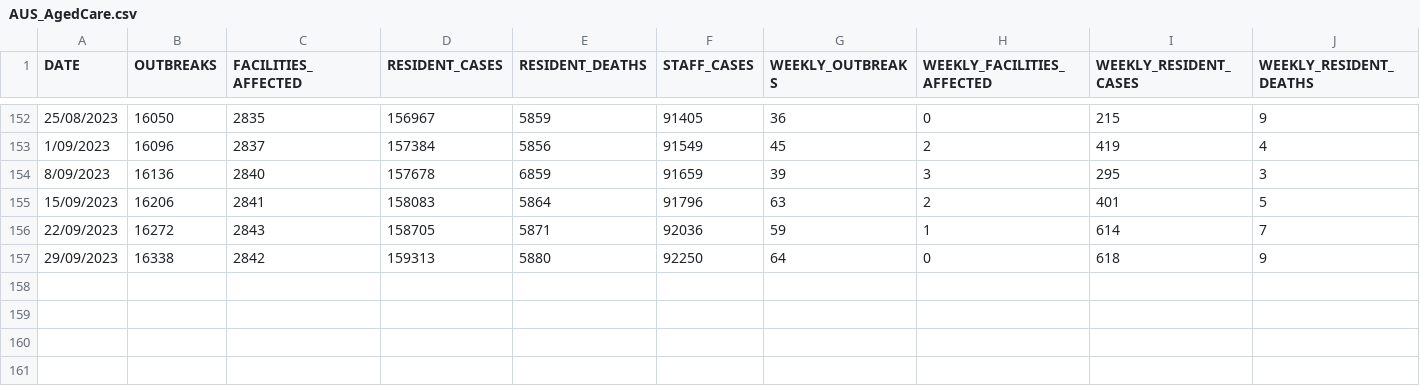
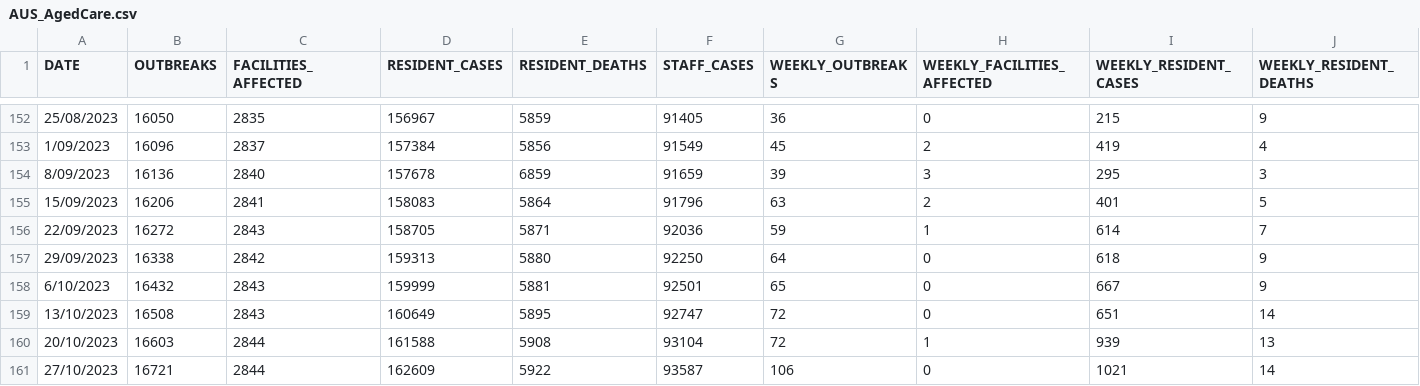
Before and after one commit to dbRaevn/covid19, a CSV file: pandemic/AUS_AgedCare.csv, drawn as a sheet; only a part is shown, gaps mark what is left out; rows hold the shown columns only; the diff names each change by its address in the sheet, - before the commit and + after, or states it on an @@ line.

Commit message:
Update AUS_AgedCare.csv

```diff
--- a/pandemic/AUS_AgedCare.csv
+++ b/pandemic/AUS_AgedCare.csv
+row 158: 6/10/2023 | 16432 | 2843 | 159999 | 5881 | 92501 | 65 | 0 | 667 | 9
+row 159: 13/10/2023 | 16508 | 2843 | 160649 | 5895 | 92747 | 72 | 0 | 651 | 14
+row 160: 20/10/2023 | 16603 | 2844 | 161588 | 5908 | 93104 | 72 | 1 | 939 | 13
+row 161: 27/10/2023 | 16721 | 2844 | 162609 | 5922 | 93587 | 106 | 0 | 1021 | 14
```
